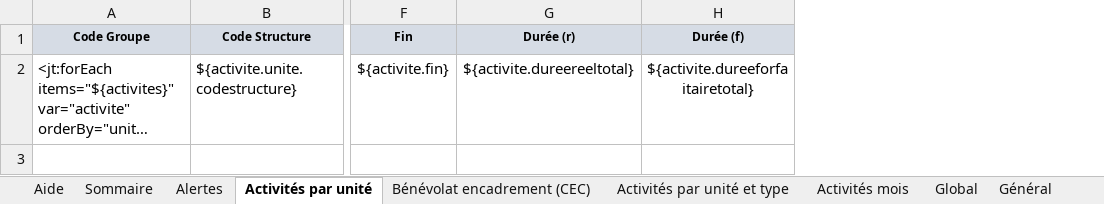
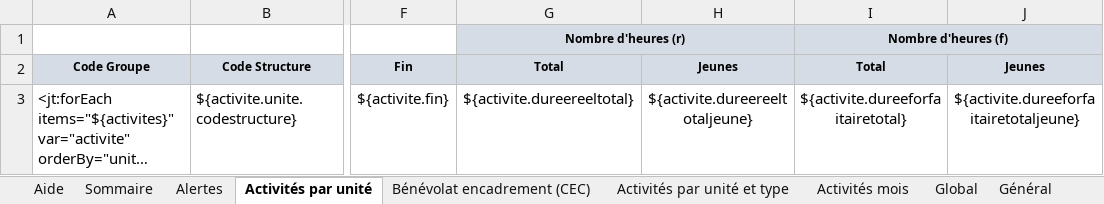
Before and after one commit to outilssgdf/analytiscout, an Excel workbook: fichiers/conf/modele_registrepresence.xlsx, sheet Activités par unité, drawn as a sheet; only a part is shown, gaps mark what is left out; long unchanged cells end in …; values as stored, in another font and other column widths than the file's, no borders; conditional formats not drawn; addresses are those after the commit; rows hold the shown columns only; the diff names each change by its address in the sheet, - before the commit and + after, or states it on an @@ line.

Commit message:
Ajout des temps "jeunes" #35

```diff
--- a/fichiers/conf/modele_registrepresence.xlsx (sheet Activités par unité)
+++ b/fichiers/conf/modele_registrepresence.xlsx (sheet Activités par unité)
+column H (Jeunes), row 3: ${activite.dureereeltotaljeune}
+column J (Jeunes), row 3: ${activite.dureeforfaitairetotaljeune}
+row 1:  |  |  | Nombre d'heures (r) |  | Nombre d'heures (f)
-G2: Durée (r)
+G2: Total
-I2: Durée (f)
+I2: Total
```
Also changed, not shown: sheet Activités par unité et type, sheet Sommaire, sheet Activités mois.
